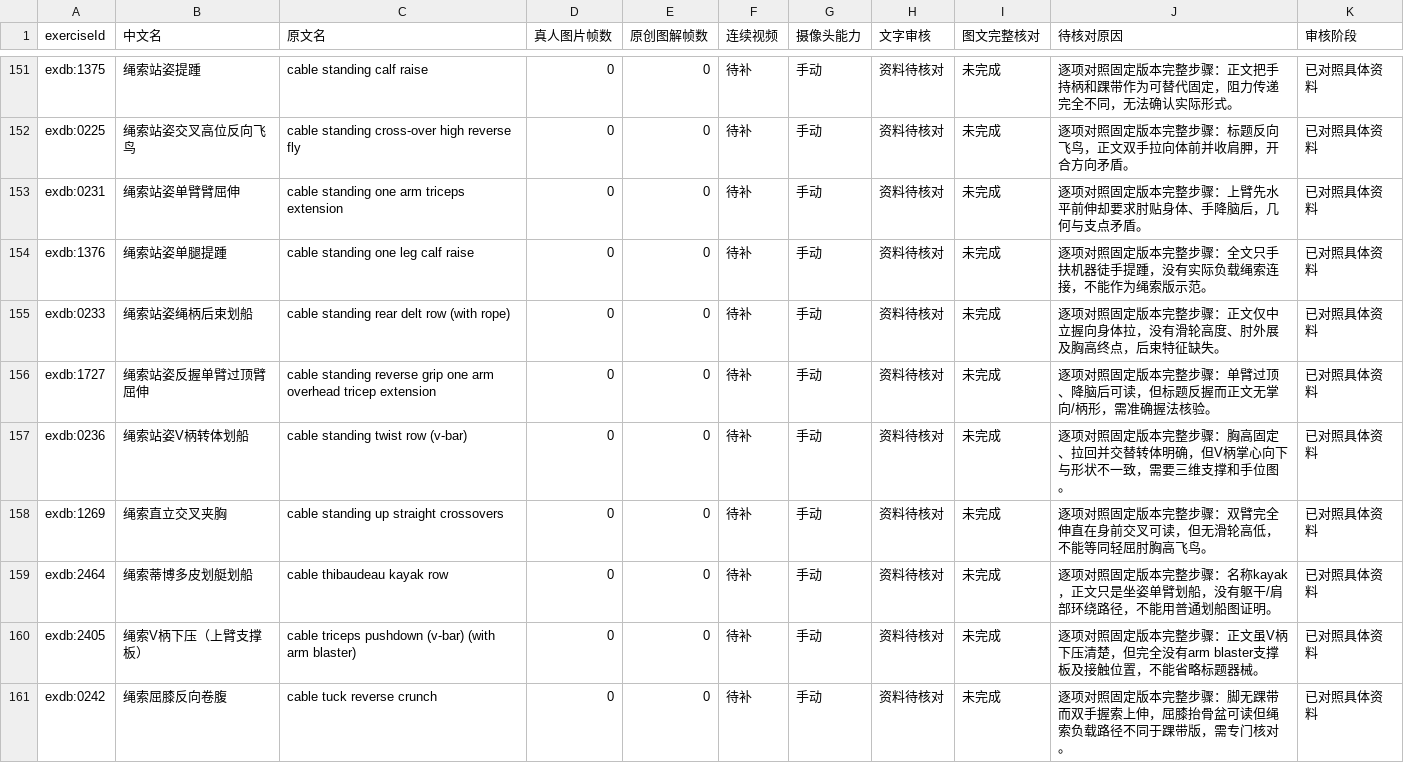
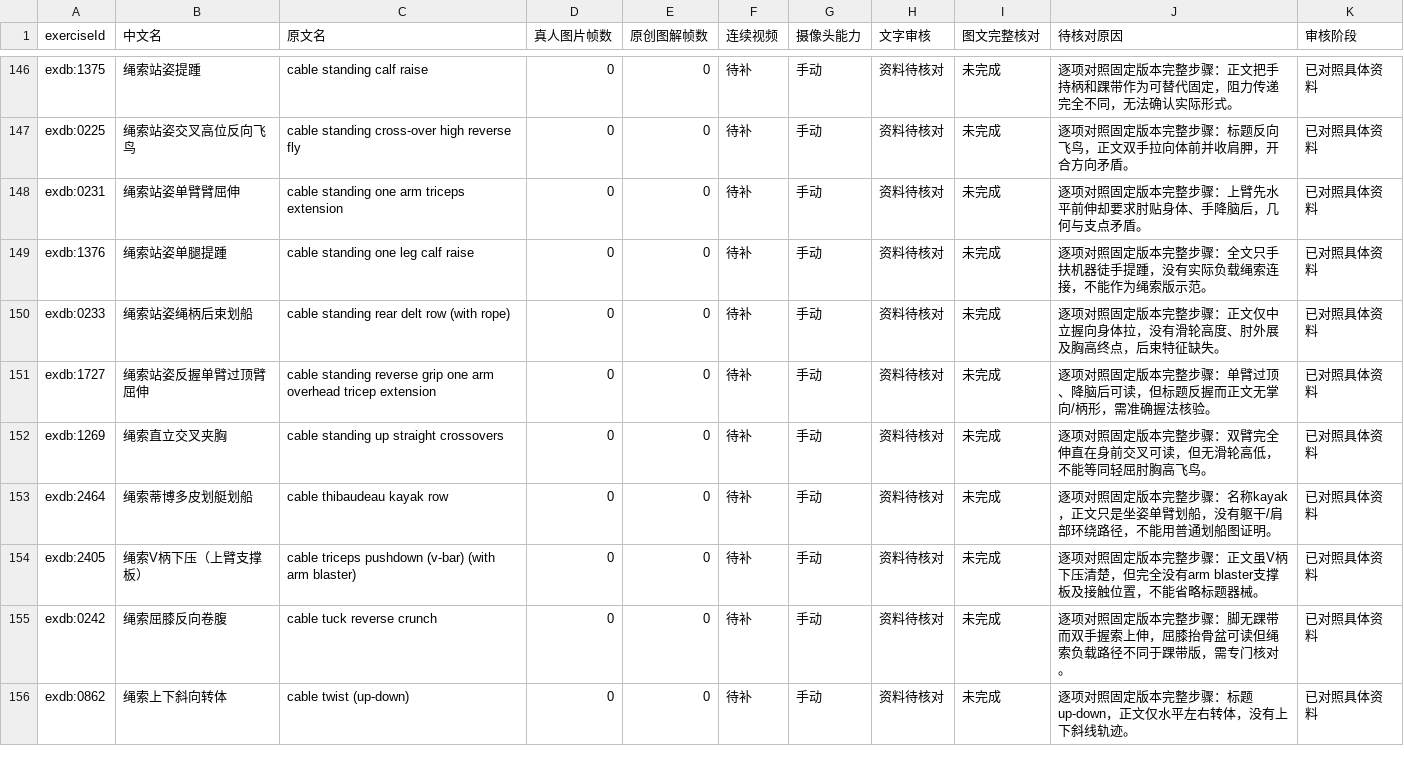
Before and after one commit to xuzerui6/MoveMate, a CSV file: docs/exercise-media-missing.csv, drawn as a sheet; only a part is shown, gaps mark what is left out; the shorter side is filled out with more unchanged rows; the diff covers the shown part only.

Commit message:
media: 动作库批次80（Q3呈现政策落地：旋转簇7+交替1+哈克朝向簇2，定格一侧+正文呈现声明，+10条，807/1309有效口径）

```diff
--- a/docs/exercise-media-missing.csv
+++ b/docs/exercise-media-missing.csv
@@ -156,3 +151,2 @@
 "exdb:1727","绳索站姿反握单臂过顶臂屈伸","cable standing reverse grip one arm overhead tricep extension","0","0","待补","手动","资料待核对","未完成","逐项对照固定版本完整步骤：单臂过顶、降脑后可读，但标题反握而正文无掌向/柄形，需准确握法核验。","已对照具体资料"
-"exdb:0236","绳索站姿V柄转体划船","cable standing twist row (v-bar)","0","0","待补","手动","资料待核对","未完成","逐项对照固定版本完整步骤：胸高固定、拉回并交替转体明确，但V柄掌心向下与形状不一致，需要三维支撑和手位图。","已对照具体资料"
 "exdb:1269","绳索直立交叉夹胸","cable standing up straight crossovers","0","0","待补","手动","资料待核对","未完成","逐项对照固定版本完整步骤：双臂完全伸直在身前交叉可读，但无滑轮高低，不能等同轻屈肘胸高飞鸟。","已对照具体资料"
```
Also changed, not shown: 9 removed rows elsewhere in this file, docs/exercise-media-coverage.csv, 40 other files.
